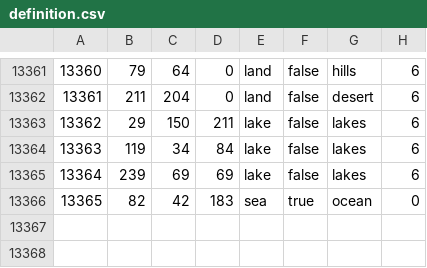
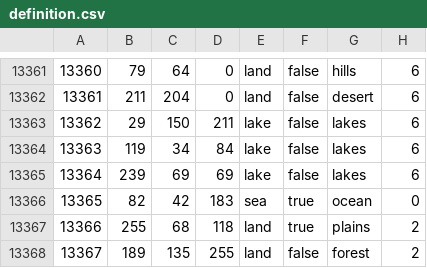
Before and after one commit to LeXus21251/CDL, a CSV file: map/definition.csv, drawn as a sheet; only a part is shown, gaps mark what is left out; the diff names each change by its address in the sheet, - before the commit and + after, or states it on an @@ line.

```diff
--- a/map/definition.csv
+++ b/map/definition.csv
+row 13367: 13366 | 255 | 68 | 118 | land | true | plains | 2
+row 13368: 13367 | 189 | 135 | 255 | land | false | forest | 2
```
Also changed, not shown: 27 other files.
